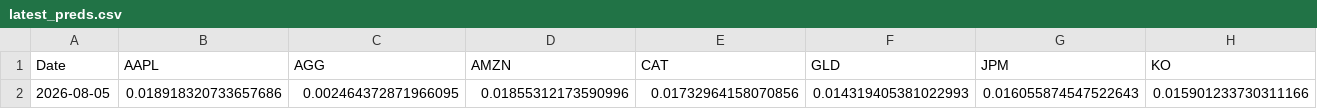
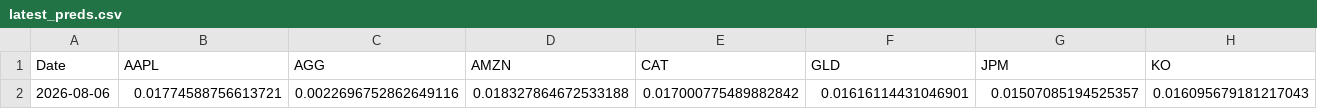
Before and after one commit to SamiiShabuse/INFO442-Group-Project, a CSV file: predictions/latest_preds.csv, drawn as a sheet; only a part is shown; removed rows and columns are numbered as before the commit, all else as after; rows hold the shown columns only; the diff names each change by its address in the sheet, - before the commit and + after, or states it on an @@ line.

Commit message:
create comparison against real data

```diff
--- a/predictions/latest_preds.csv
+++ b/predictions/latest_preds.csv
-row 2: 2026-08-05 | 0.018918320733657686 | 0.002464372871966095 | 0.01855312173590996 | 0.01732964158070856 | 0.014319405381022993 | 0.016055874547522643 | 0.015901233730311166
+row 2: 2026-08-06 | 0.01774588756613721 | 0.0022696752862649116 | 0.018327864672533188 | 0.017000775489882842 | 0.01616114431046901 | 0.01507085194525357 | 0.016095679181217043
```
Also changed, not shown: 3 other files.
